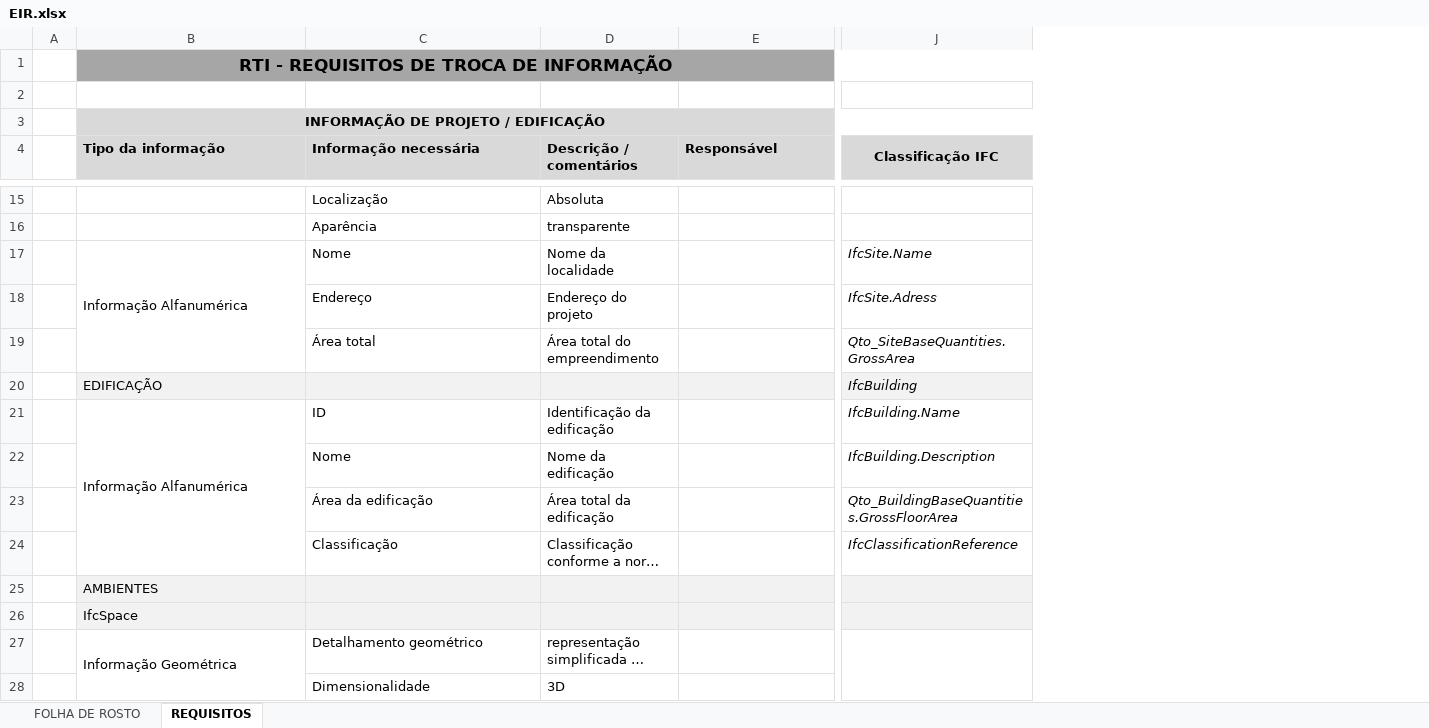
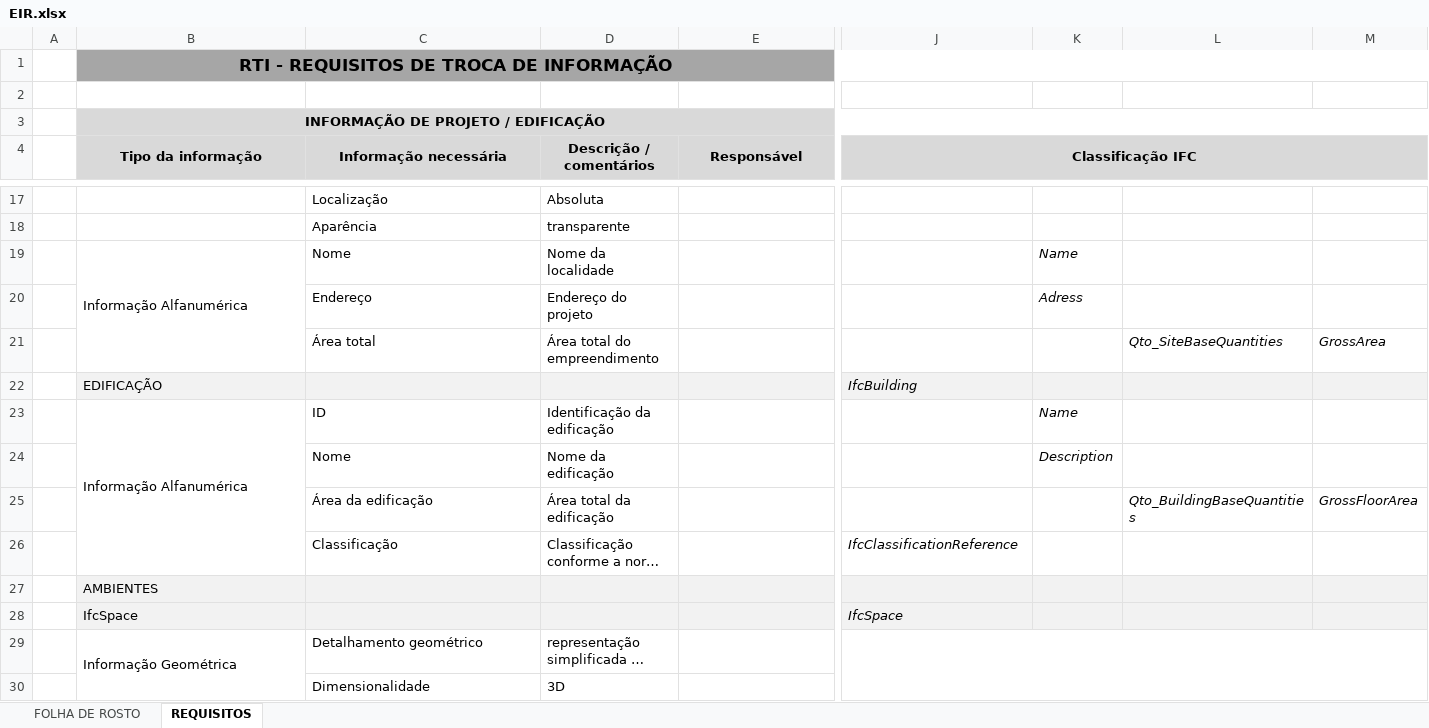
Before and after one commit to c4rlosdias/Workshop_IDS, an Excel workbook: templates/EIR.xlsx, sheet REQUISITOS, drawn as a sheet; only a part is shown, gaps mark what is left out; long unchanged cells end in …; values as stored, in another font and other column widths than the file's, no borders; addresses are those after the commit; the diff covers the shown part only; the diff names each change by its address in the sheet, - before the commit and + after, or states it on an @@ line.

```diff
--- a/templates/EIR.xlsx (sheet REQUISITOS)
+++ b/templates/EIR.xlsx (sheet REQUISITOS)
+column K, rows 19-24: Name | Adress |  |  | Name | Description
+column L, rows 21-25: Qto_SiteBaseQuantities |  |  |  | Qto_BuildingBaseQuantities
+column M, rows 21-25: GrossArea |  |  |  | GrossFloorArea
-B4:E4 alignment: left
+B4:E4 alignment: center
+B4:B5 merged
+C4:C5 merged
+D4:D5 merged
+E4:E5 merged
-J19 (Classificação IFC): IfcSite.Name
+J19 (Classificação IFC): (empty)
-J20 (Classificação IFC): IfcSite.Adress
+J20 (Classificação IFC): (empty)
-J21 (Classificação IFC): Qto_SiteBaseQuantities.GrossArea
+J21 (Classificação IFC): (empty)
-J23 (Classificação IFC): IfcBuilding.Name
+J23 (Classificação IFC): (empty)
-J24 (Classificação IFC): IfcBuilding.Description
+J24 (Classificação IFC): (empty)
-J25 (Classificação IFC): Qto_BuildingBaseQuantities.GrossFloorArea
+J25 (Classificação IFC): (empty)
-J28 (Classificação IFC): (empty)
+J28 (Classificação IFC): IfcSpace
```
Also changed, not shown: 2 added rows, 8 edited cells and merged cells elsewhere in this sheet, 1 other file.
